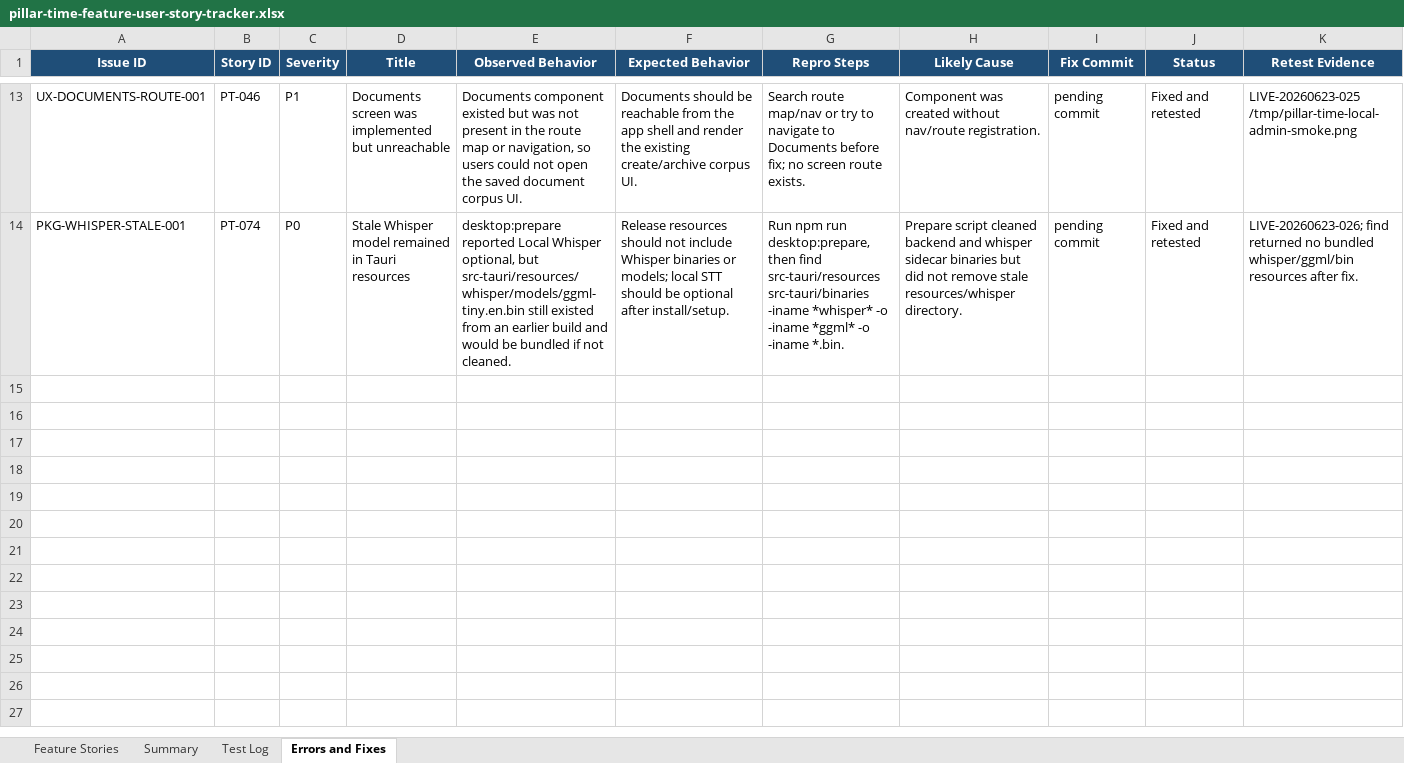
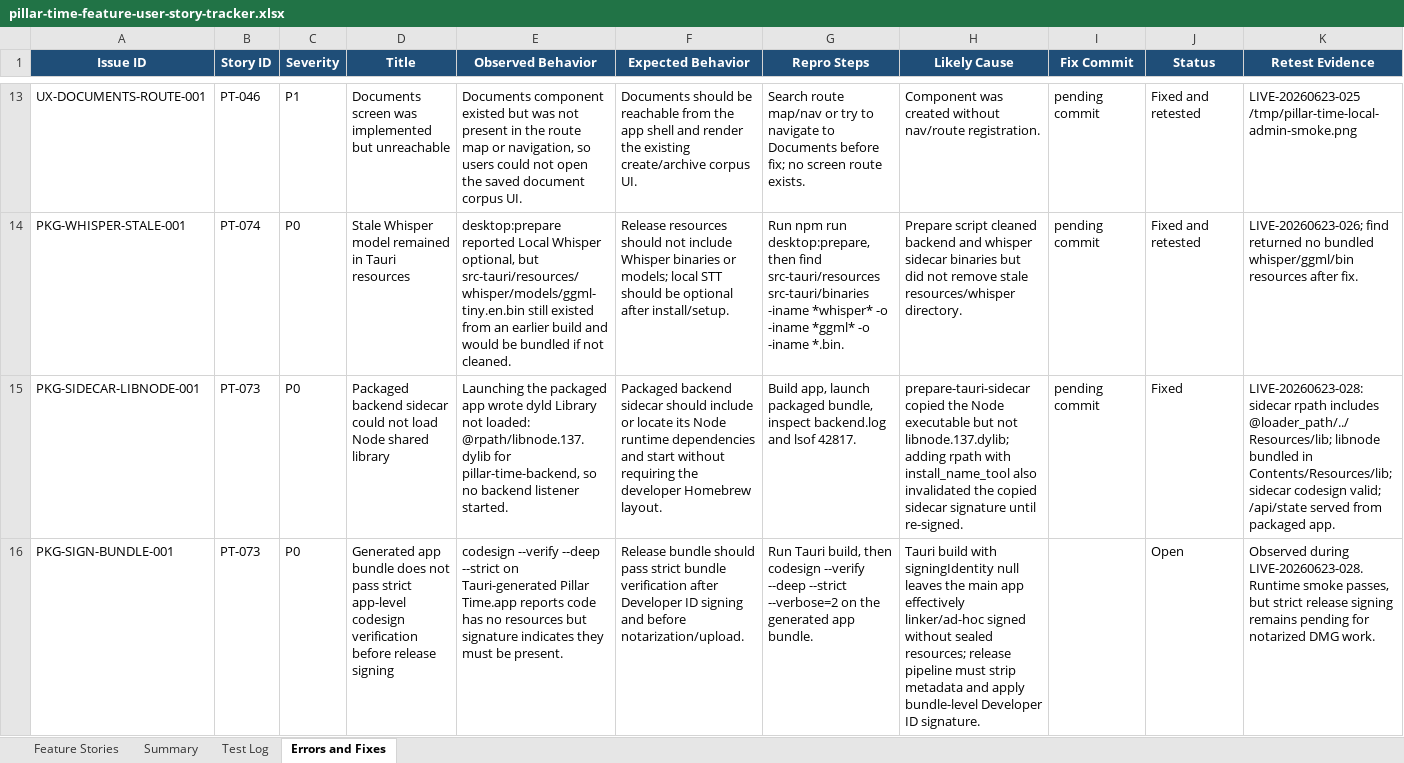
Before and after one commit to Transformation-Agency/pillar-time, an Excel workbook: docs/pillar-time-feature-user-story-tracker.xlsx, sheet Errors and Fixes, drawn as a sheet; only a part is shown, gaps mark what is left out; values as stored, in another font and other column widths than the file's, no borders; the diff names each change by its address in the sheet, - before the commit and + after, or states it on an @@ line.

Commit message:
Fix packaged backend sidecar runtime

```diff
--- a/docs/pillar-time-feature-user-story-tracker.xlsx (sheet Errors and Fixes)
+++ b/docs/pillar-time-feature-user-story-tracker.xlsx (sheet Errors and Fixes)
+row 15: PKG-SIDECAR-LIBNODE-001 | PT-073 | P0 | Packaged backend sidecar could not load Node shared library | Launching the packaged app wrote dyld Library not loaded: @rpath/libnode.137.dylib for pillar-time-backend, so no backend listener started. | Packaged backend sidecar should include or locate its Node runtime dependencies and start without requiring the developer Homebrew layout. | Build app, launch packaged bundle, inspect backend.log and lsof 42817. | prepare-tauri-sidecar copied the Node executable but not libnode.137.dylib; adding rpath with install_name_tool also invalidated the copied sidecar signature until re-signed. | pending commit | Fixed | LIVE-20260623-028: sidecar rpath includes @loader_path/../Resources/lib; libnode bundled in Contents/Resources/lib; sidecar codesign valid; /api/state served from packaged app.
+row 16: PKG-SIGN-BUNDLE-001 | PT-073 | P0 | Generated app bundle does not pass strict app-level codesign verification before release signing | codesign --verify --deep --strict on Tauri-generated Pillar Time.app reports code has no resources but signature indicates they must be present. | Release bundle should pass strict bundle verification after Developer ID signing and before notarization/upload. | Run Tauri build, then codesign --verify --deep --strict --verbose=2 on the generated app bundle. | Tauri build with signingIdentity null leaves the main app effectively linker/ad-hoc signed without sealed resources; release pipeline must strip metadata and apply bundle-level Developer ID signature. |  | Open | Observed during LIVE-20260623-028. Runtime smoke passes, but strict release signing remains pending for notarized DMG work.
```
Also changed, not shown: sheet Test Log, sheet Feature Stories, 3 other files.
